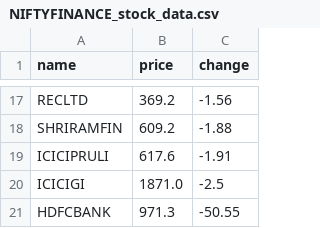
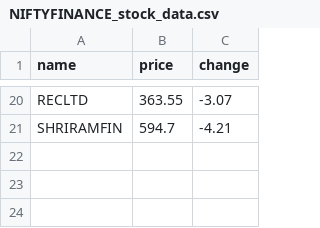
Before and after one commit to SxryxnshS5/Heatmap-react, a CSV file: public/Scraped_data/NIFTYFINANCE_stock_data.csv, drawn as a sheet; only a part is shown, gaps mark what is left out; removed rows and columns are numbered as before the commit, all else as after; the diff covers the shown part only; the diff names each change by its address in the sheet, - before the commit and + after, or states it on an @@ line.

```diff
--- a/public/Scraped_data/NIFTYFINANCE_stock_data.csv
+++ b/public/Scraped_data/NIFTYFINANCE_stock_data.csv
-B20 (price): 369.2
+B20 (price): 363.55
-C20 (change): -1.56
+C20 (change): -3.07
-B21 (price): 609.2
+B21 (price): 594.7
-C21 (change): -1.88
+C21 (change): -4.21
-row 19: ICICIPRULI | 617.6 | -1.91
-row 20: ICICIGI | 1871.0 | -2.5
-row 21: HDFCBANK | 971.3 | -50.55
```
Also changed, not shown: 12 added rows, 9 removed rows and 12 edited cells elsewhere in this file, public/Scraped_data/BANKNIFTY_stock_data.csv, public/Scraped_data/NIFTYAUTO_stock_data.csv, 6 other files.
